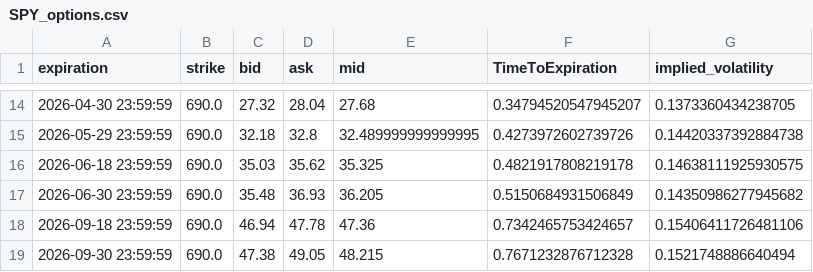
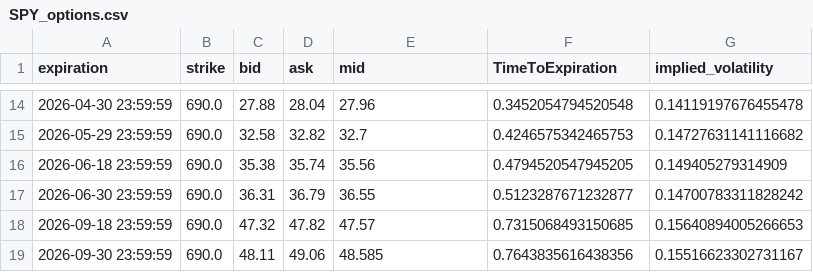
Before and after one commit to Gab1trs/Market-Dashboard, a CSV file: options/SPY_options.csv, drawn as a sheet; only a part is shown, gaps mark what is left out; the diff covers the shown part only.

```diff
--- a/options/SPY_options.csv
+++ b/options/SPY_options.csv
@@ -14,6 +14,6 @@ expiration,strike,bid,ask,mid,TimeToExpiration,implied_volatility
-2026-04-30 23:59:59,690.0,27.32,28.04,27.68,0.34794520547945207,0.1373360434238705
-2026-05-29 23:59:59,690.0,32.18,32.8,32.489999999999995,0.4273972602739726,0.14420337392884738
-2026-06-18 23:59:59,690.0,35.03,35.62,35.325,0.4821917808219178,0.14638111925930575
-2026-06-30 23:59:59,690.0,35.48,36.93,36.205,0.5150684931506849,0.14350986277945682
-2026-09-18 23:59:59,690.0,46.94,47.78,47.36,0.7342465753424657,0.15406411726481106
-2026-09-30 23:59:59,690.0,47.38,49.05,48.215,0.7671232876712328,0.1521748886640494
+2026-04-30 23:59:59,690.0,27.88,28.04,27.96,0.3452054794520548,0.14119197676455478
+2026-05-29 23:59:59,690.0,32.58,32.82,32.7,0.4246575342465753,0.14727631141116682
+2026-06-18 23:59:59,690.0,35.38,35.74,35.56,0.4794520547945205,0.149405279314909
+2026-06-30 23:59:59,690.0,36.31,36.79,36.55,0.5123287671232877,0.14700783311828242
+2026-09-18 23:59:59,690.0,47.32,47.82,47.57,0.7315068493150685,0.15640894005266653
+2026-09-30 23:59:59,690.0,48.11,49.06,48.585,0.7643835616438356,0.15516623302731167
```
Also changed, not shown: 95 edited cells elsewhere in this file, data/Inflation_Bond_data.csv, data/SPY_data.csv, 15 other files.
